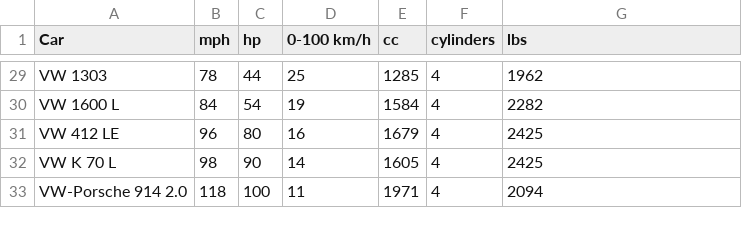
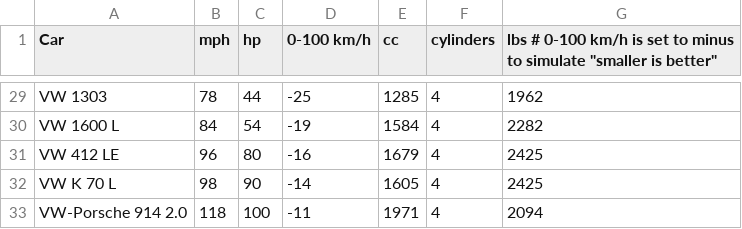
Before and after one commit to aelmekeev/top-trumps, a CSV file: packs/german-cars.csv, drawn as a sheet; only a part is shown, gaps mark what is left out; the diff covers the shown part only; the diff names each change by its address in the sheet, - before the commit and + after, or states it on an @@ line.

```diff
--- a/packs/german-cars.csv
+++ b/packs/german-cars.csv
-G1: lbs
+G1: lbs # 0-100 km/h is set to minus to simulate "smaller is better"
-D29 (0-100 km/h): 25
+D29 (0-100 km/h): -25
-D30 (0-100 km/h): 19
+D30 (0-100 km/h): -19
-D31 (0-100 km/h): 16
+D31 (0-100 km/h): -16
-D32 (0-100 km/h): 14
+D32 (0-100 km/h): -14
-D33 (0-100 km/h): 11
+D33 (0-100 km/h): -11
```
Also changed, not shown: 27 edited cells elsewhere in this file, 3 other files.
